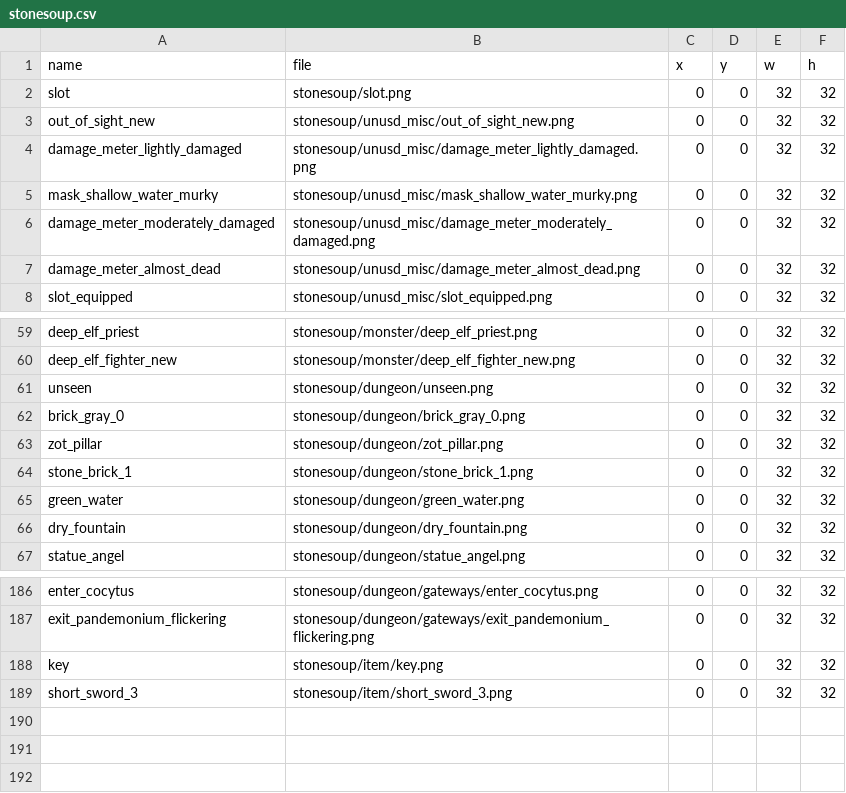
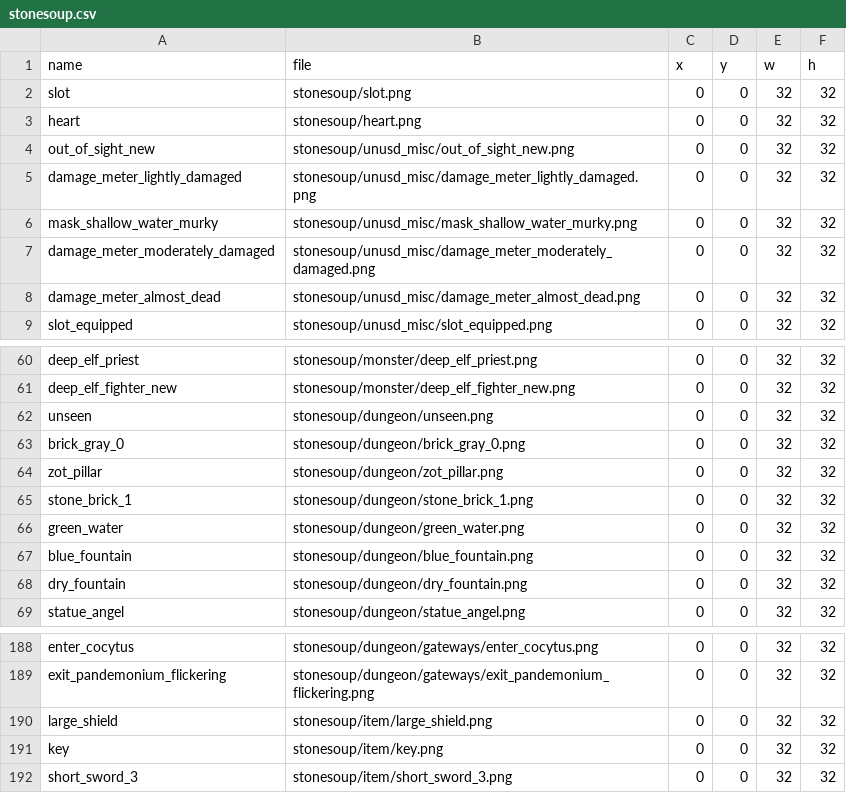
Before and after one commit to krother/dungeon_crawl, a CSV file: stonesoup.csv, drawn as a sheet; only a part is shown, gaps mark what is left out.

Commit message:
add shield, fountain

```diff
--- a/stonesoup.csv
+++ b/stonesoup.csv
@@ -2,2 +2,3 @@ name,file,x,y,w,h
 slot,stonesoup/slot.png,0,0,32,32
+heart,stonesoup/heart.png,0,0,32,32
 out_of_sight_new,stonesoup/unusd_misc/out_of_sight_new.png,0,0,32,32
@@ -65,2 +66,3 @@ stone_brick_1,stonesoup/dungeon/stone_brick_1.png,0,0,32,32
 green_water,stonesoup/dungeon/green_water.png,0,0,32,32
+blue_fountain,stonesoup/dungeon/blue_fountain.png,0,0,32,32
 dry_fountain,stonesoup/dungeon/dry_fountain.png,0,0,32,32
@@ -187,2 +189,3 @@ enter_cocytus,stonesoup/dungeon/gateways/enter_cocytus.png,0,0,32,32
 exit_pandemonium_flickering,stonesoup/dungeon/gateways/exit_pandemonium_flickering.png,0,0,32,32
+large_shield,stonesoup/item/large_shield.png,0,0,32,32
 key,stonesoup/item/key.png,0,0,32,32
```
Also changed, not shown: 8 other files.
